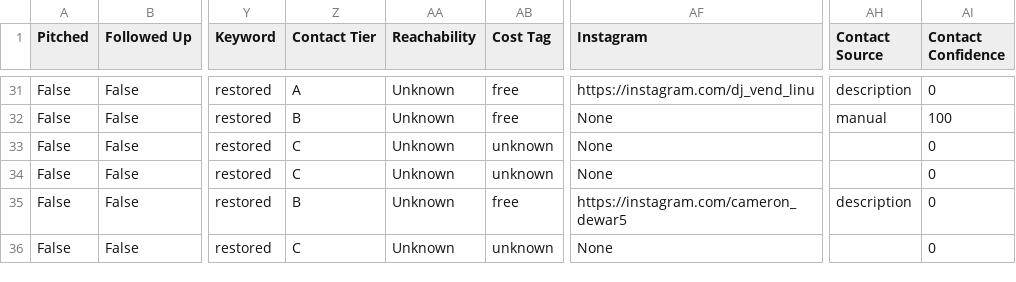
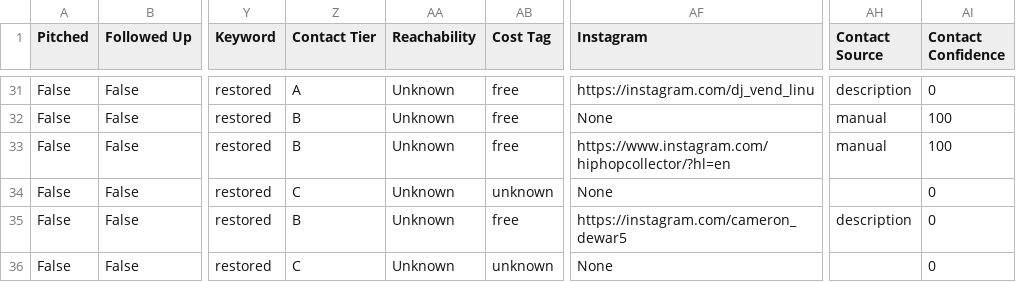
Before and after one commit to alexsamey95/wavypitch, a CSV file: wavy_pitch_db.csv, drawn as a sheet; only a part is shown, gaps mark what is left out; the diff names each change by its address in the sheet, - before the commit and + after, or states it on an @@ line.

Commit message:
wavy pitch data: update wavy_pitch_db.csv

```diff
--- a/wavy_pitch_db.csv
+++ b/wavy_pitch_db.csv
-Z33 (Contact Tier): C
+Z33 (Contact Tier): B
-AB33 (Cost Tag): unknown
+AB33 (Cost Tag): free
-AF33 (Instagram): None
+AF33 (Instagram): https://www.instagram.com/hiphopcollector/?hl=en
-AH33 (Contact Source): (empty)
+AH33 (Contact Source): manual
-AI33 (Contact Confidence): 0
+AI33 (Contact Confidence): 100
```
